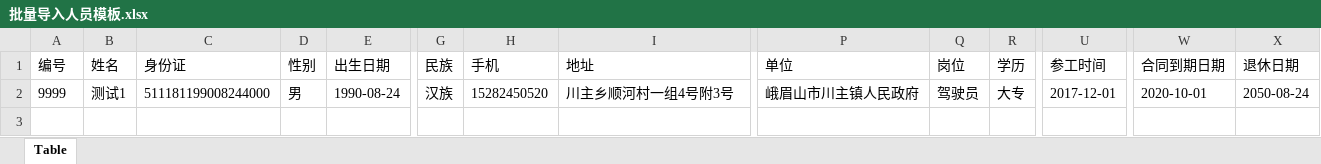
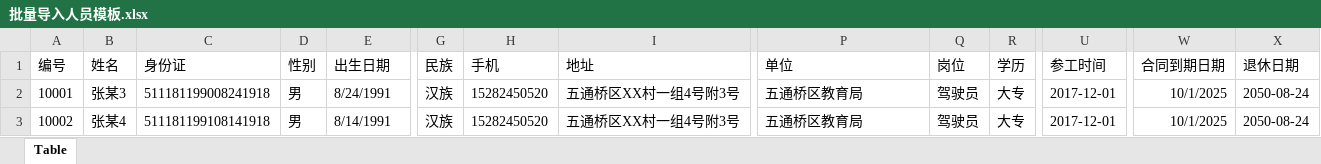
Before and after one commit to cdxuyong/sagaticy, an Excel workbook: HrServiceCenterWeb/Files/批量导入人员模板.xlsx, sheet Table, drawn as a sheet; only a part is shown, gaps mark what is left out; values as stored, in another font and other column widths than the file's, no borders; rows hold the shown columns only; the diff names each change by its address in the sheet, - before the commit and + after, or states it on an @@ line.

```diff
--- a/HrServiceCenterWeb/Files/批量导入人员模板.xlsx (sheet Table)
+++ b/HrServiceCenterWeb/Files/批量导入人员模板.xlsx (sheet Table)
-A2 (编号): 9999
+A2 (编号): 10001
-B2 (姓名): 测试1
+B2 (姓名): 张某3
-C2 (身份证): 511181199008244000
+C2 (身份证): 511181199008241918
-E2 (出生日期): 1990-08-24
+E2 (出生日期): 8/24/1991
-I2 (地址): 川主乡顺河村一组4号附3号
+I2 (地址): 五通桥区XX村一组4号附3号
-P2 (单位): 峨眉山市川主镇人民政府
+P2 (单位): 五通桥区教育局
-W2 (合同到期日期): 2020-10-01
+W2 (合同到期日期): 10/1/2025
+row 3: 10002 | 张某4 | 511181199108141918 | 男 | 8/14/1991 | 汉族 | 15282450520 | 五通桥区XX村一组4号附3号 | 五通桥区教育局 | 驾驶员 | 大专 | 2017-12-01 | 10/1/2025 | 2050-08-24
```
Also changed, not shown: 22 other files.
